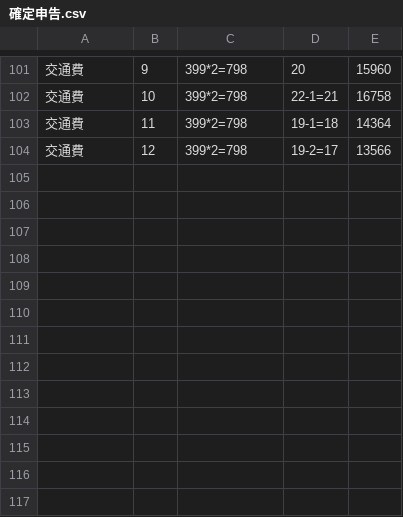
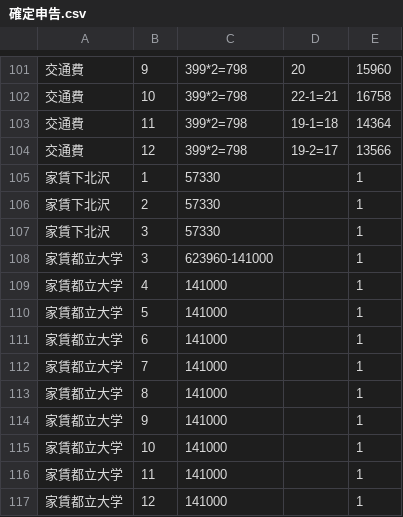
Before and after one commit to yamashiro00/repo, a CSV file: 確定申告.csv, drawn as a sheet; only a part is shown, gaps mark what is left out; the diff names each change by its address in the sheet, - before the commit and + after, or states it on an @@ line.

Commit message:
Update 確定申告.csv

```diff
--- a/確定申告.csv
+++ b/確定申告.csv
+row 105: 家賃下北沢 | 1 | 57330 |  | 1
+row 106: 家賃下北沢 | 2 | 57330 |  | 1
+row 107: 家賃下北沢 | 3 | 57330 |  | 1
+row 108: 家賃都立大学 | 3 | 623960-141000 |  | 1
+row 109: 家賃都立大学 | 4 | 141000 |  | 1
+row 110: 家賃都立大学 | 5 | 141000 |  | 1
+row 111: 家賃都立大学 | 6 | 141000 |  | 1
+row 112: 家賃都立大学 | 7 | 141000 |  | 1
+row 113: 家賃都立大学 | 8 | 141000 |  | 1
+row 114: 家賃都立大学 | 9 | 141000 |  | 1
+row 115: 家賃都立大学 | 10 | 141000 |  | 1
+row 116: 家賃都立大学 | 11 | 141000 |  | 1
+row 117: 家賃都立大学 | 12 | 141000 |  | 1
```
